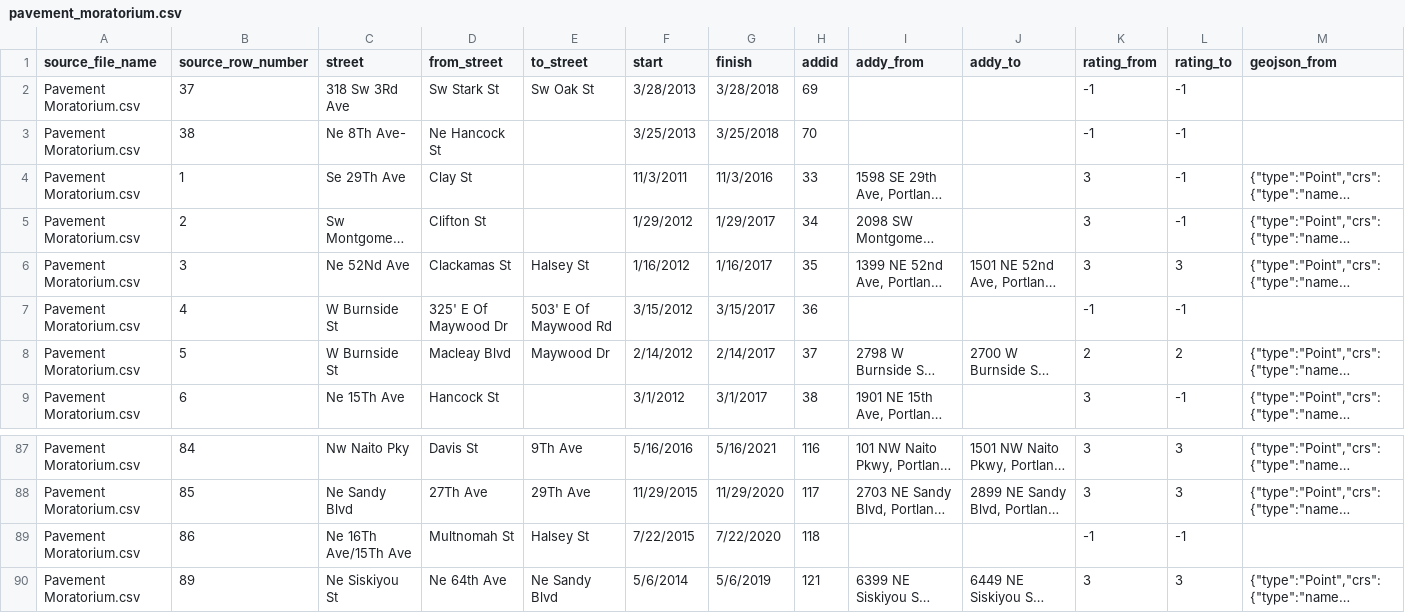
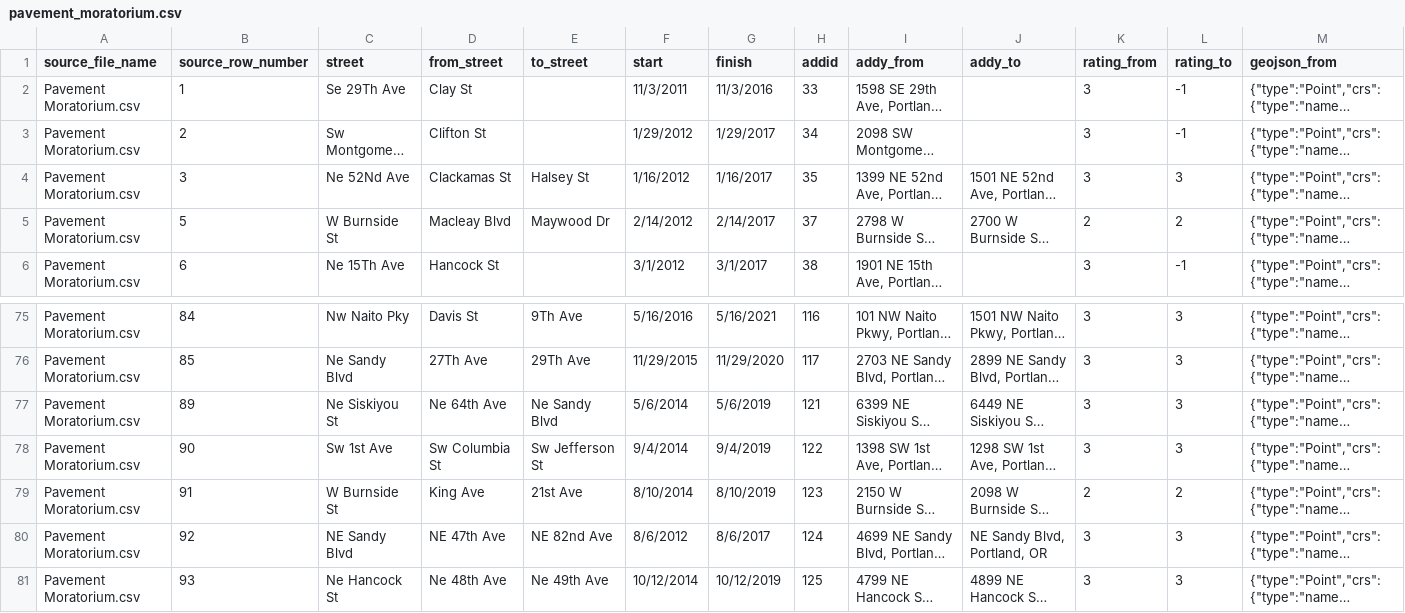
Before and after one commit to hackoregon/transportation-backend, a CSV file: transDjango/APIimports/management/commands/datafiles/pavement_moratorium.csv, drawn as a sheet; only a part is shown, gaps mark what is left out; the shorter side is filled out with more unchanged rows; long unchanged cells end in …; rows hold the shown columns only; the diff covers the shown part only; the diff names each change by its address in the sheet, - before the commit and + after, or states it on an @@ line.

```diff
--- a/transDjango/APIimports/management/commands/datafiles/pavement_moratorium.csv
+++ b/transDjango/APIimports/management/commands/datafiles/pavement_moratorium.csv
-row 2: Pavement Moratorium.csv | 37 | 318 Sw 3Rd Ave | Sw Stark St | Sw Oak St | 3/28/2013 | 3/28/2018 | 69 |  |  | -1 | -1
-row 3: Pavement Moratorium.csv | 38 | Ne 8Th Ave- | Ne Hancock St |  | 3/25/2013 | 3/25/2018 | 70 |  |  | -1 | -1
-row 7: Pavement Moratorium.csv | 4 | W Burnside St | 325' E Of Maywood Dr | 503' E Of Maywood Rd | 3/15/2012 | 3/15/2017 | 36 |  |  | -1 | -1
-row 89: Pavement Moratorium.csv | 86 | Ne 16Th Ave/15Th Ave | Multnomah St | Halsey St | 7/22/2015 | 7/22/2020 | 118 |  |  | -1 | -1
```
Also changed, not shown: 9 removed rows elsewhere in this file, 3 other files.
